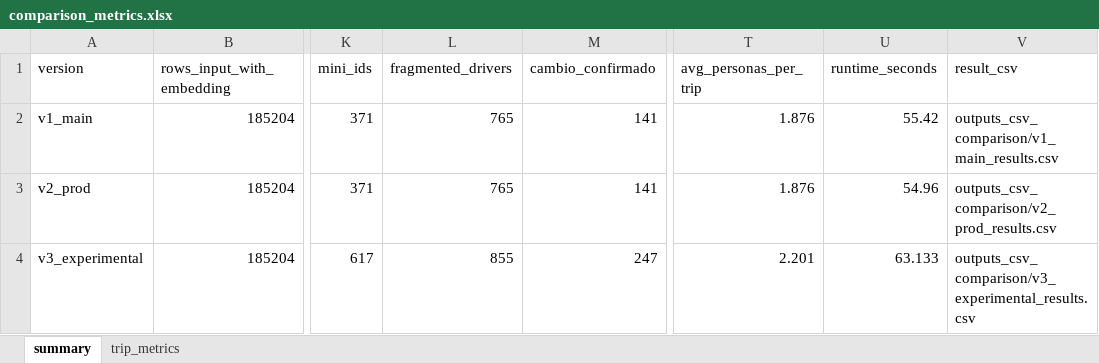
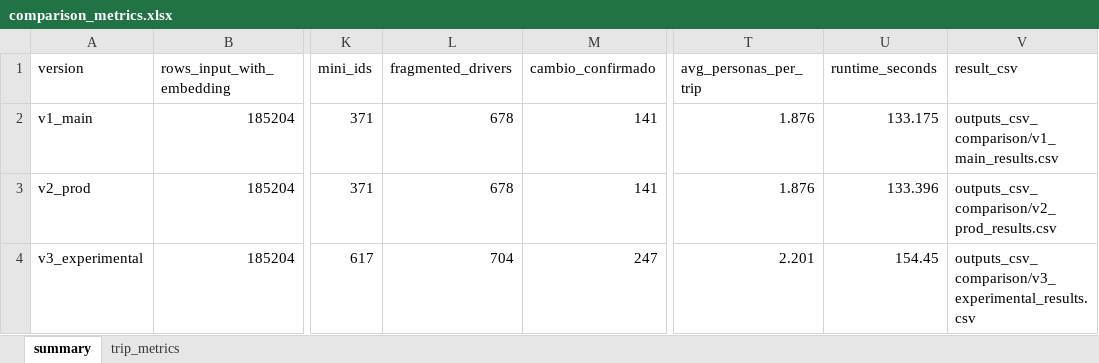
Before and after one commit to jhcapistran/viajes_analisis_streamax_v4, an Excel workbook: outputs_csv_comparison/comparison_metrics.xlsx, sheet summary, drawn as a sheet; only a part is shown, gaps mark what is left out; values as stored, in another font and other column widths than the file's, no borders; the diff names each change by its address in the sheet, - before the commit and + after, or states it on an @@ line.

```diff
--- a/outputs_csv_comparison/comparison_metrics.xlsx (sheet summary)
+++ b/outputs_csv_comparison/comparison_metrics.xlsx (sheet summary)
-L2:L3 (fragmented_drivers): 765
+L2:L3 (fragmented_drivers): 678
-U2 (runtime_seconds): 55.42
+U2 (runtime_seconds): 133.175
-U3 (runtime_seconds): 54.96
+U3 (runtime_seconds): 133.396
-L4 (fragmented_drivers): 855
+L4 (fragmented_drivers): 704
-U4 (runtime_seconds): 63.133
+U4 (runtime_seconds): 154.45
```
Also changed, not shown: sheet trip_metrics, 8 other files.
